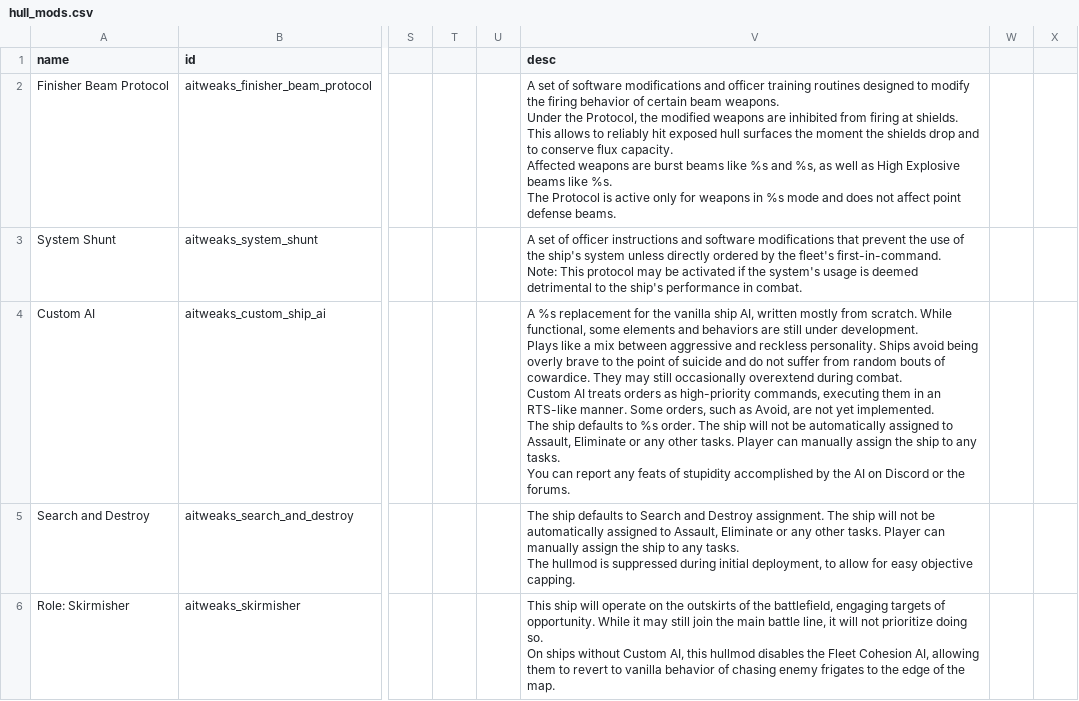
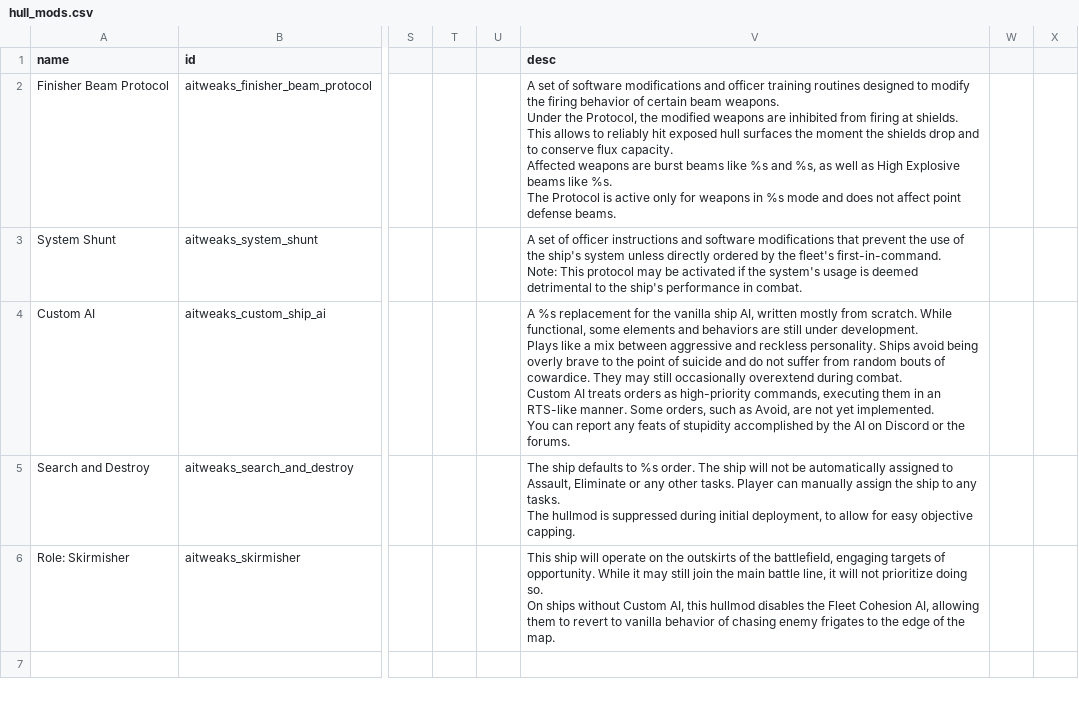
Before and after one commit to Halke1986/starsector-ai-tweaks, a CSV file: data/hullmods/hull_mods.csv, drawn as a sheet; only a part is shown, gaps mark what is left out; ↵ is a line break in a cell; the diff names each change by its address in the sheet, - before the commit and + after, or states it on an @@ line.

```diff
--- a/data/hullmods/hull_mods.csv
+++ b/data/hullmods/hull_mods.csv
-V4 (desc): …yet implemented. ↵ The ship defaults to %s order. The ship will not be automatically assigned to Assault, Eliminate or any other tasks. Player can manually assign the ship to any tasks. ↵ You can…
+V4 (desc): …yet implemented. ↵ You can…
-V5 (desc): …defaults to Search and Destroy assignment. The ship…
+V5 (desc): …defaults to %s order. The ship…
```
Also changed, not shown: data/config/LunaSettings.csv, 6 other files.
